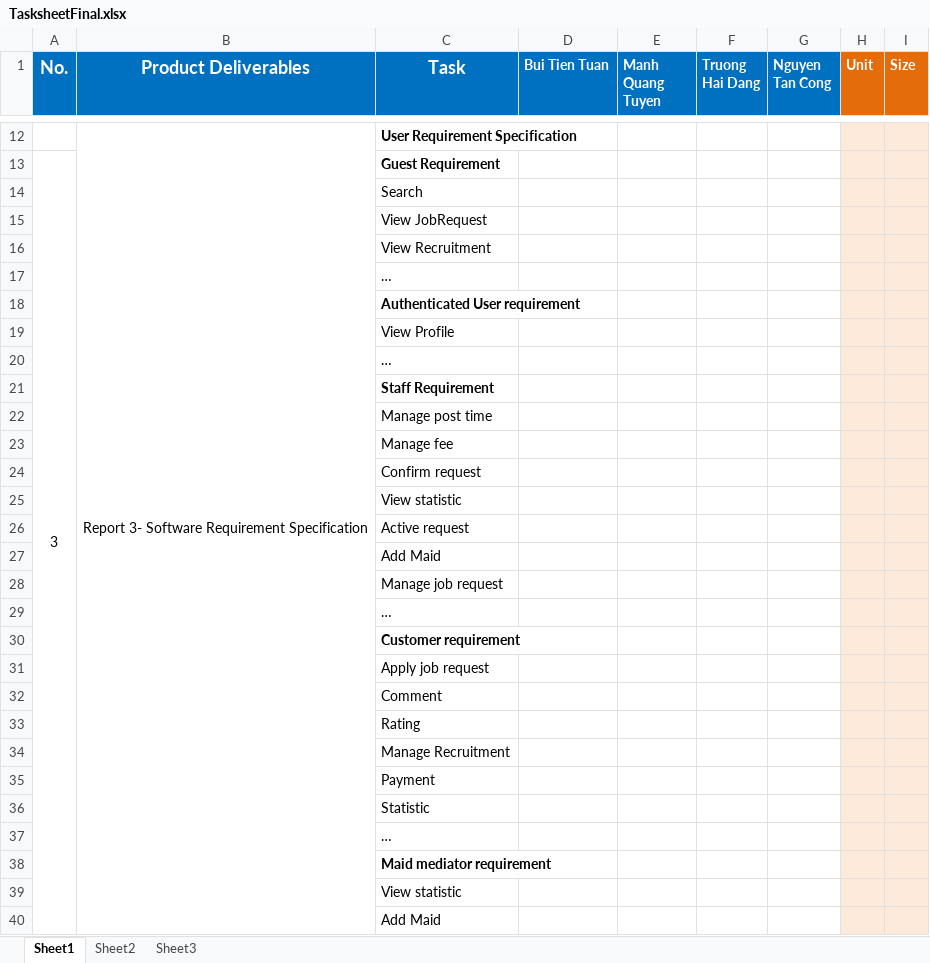
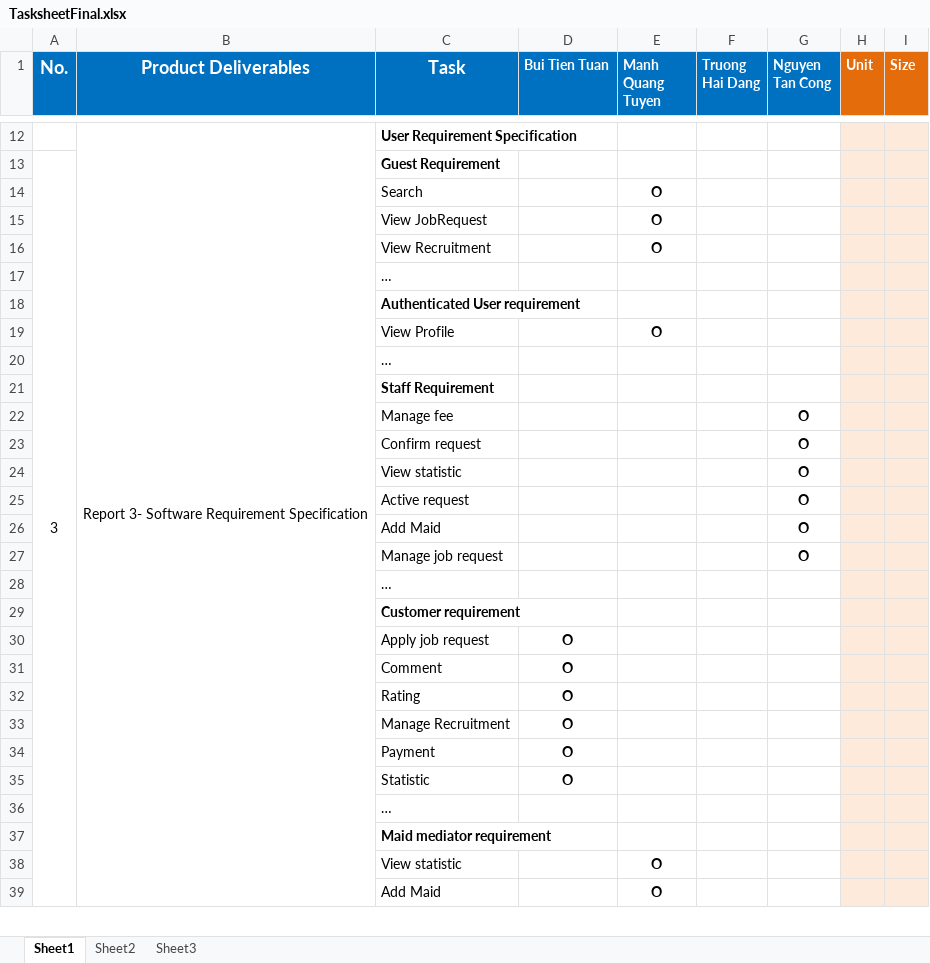
Before and after one commit to TuanBT/ms-website, an Excel workbook: 03.Documents/TasksheetFinal.xlsx, sheet Sheet1, drawn as a sheet; only a part is shown, gaps mark what is left out; values as stored, in another font and other column widths than the file's, no borders; removed rows and columns are numbered as before the commit, all else as after; the diff covers the shown part only; the diff names each change by its address in the sheet, - before the commit and + after, or states it on an @@ line.

```diff
--- a/03.Documents/TasksheetFinal.xlsx (sheet Sheet1)
+++ b/03.Documents/TasksheetFinal.xlsx (sheet Sheet1)
-E14:E16 (Manh Quang Tuyen): (empty)
+E14:E16 (Manh Quang Tuyen): O
-E19 (Manh Quang Tuyen): (empty)
+E19 (Manh Quang Tuyen): O
-row 22:  |  | Manage post time
-G22:G27 (Nguyen Tan Cong): (empty)
+G22:G27 (Nguyen Tan Cong): O
-D30:D35 (Bui Tien Tuan): (empty)
+D30:D35 (Bui Tien Tuan): O
-E38:E39 (Manh Quang Tuyen): (empty)
+E38:E39 (Manh Quang Tuyen): O
```
Also changed, not shown: 6 added rows, 8 removed rows, 16 edited cells and merged cells elsewhere in this sheet.
